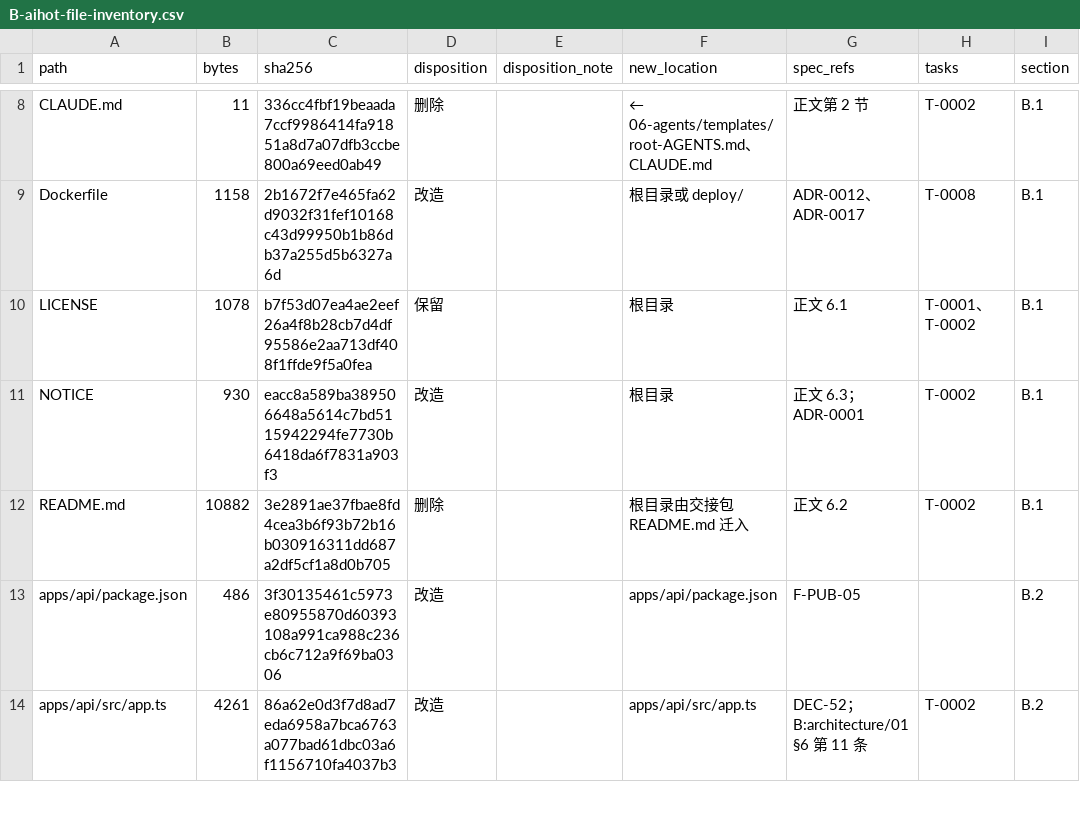
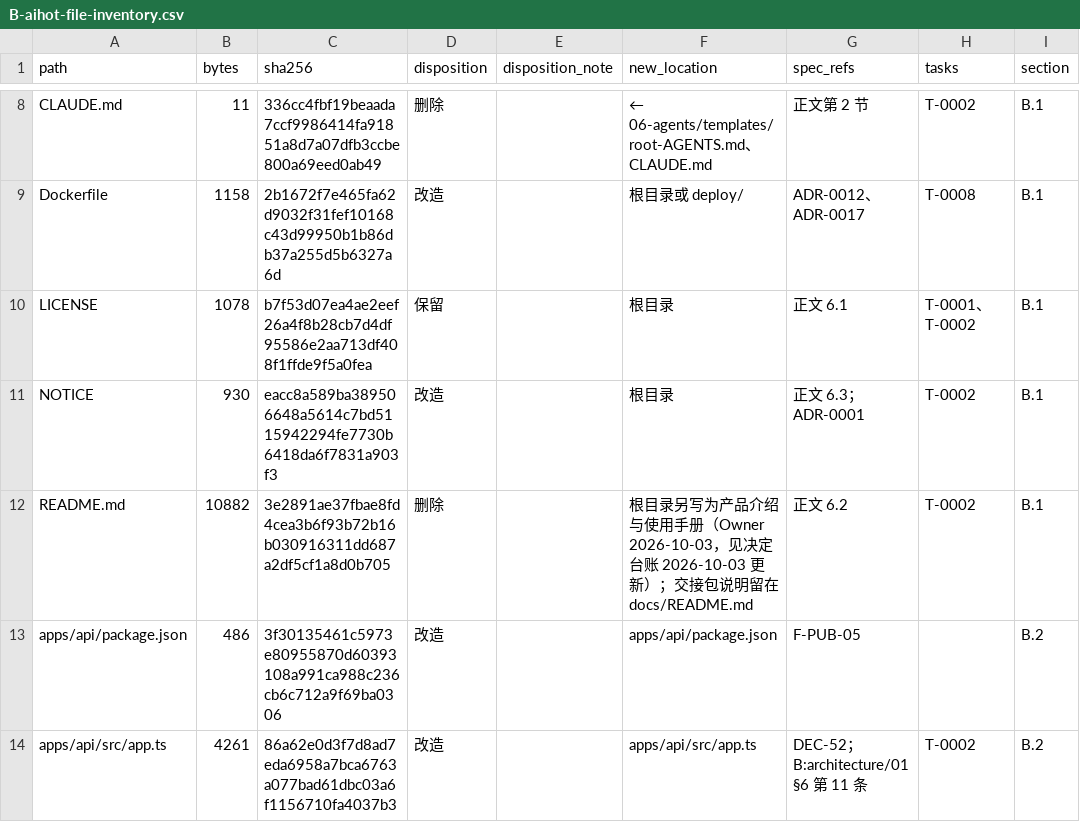
Before and after one commit to Crhis-CP/AI-MINE, a CSV file: docs/appendix/B-aihot-file-inventory.csv, drawn as a sheet; only a part is shown, gaps mark what is left out; the diff names each change by its address in the sheet, - before the commit and + after, or states it on an @@ line.

```diff
--- a/docs/appendix/B-aihot-file-inventory.csv
+++ b/docs/appendix/B-aihot-file-inventory.csv
-F12 (new_location): 根目录由交接包 README.md 迁入
+F12 (new_location): 根目录另写为产品介绍与使用手册（Owner 2026-10-03，见决定台账 2026-10-03 更新）；交接包说明留在 docs/README.md
```
Also changed, not shown: 7 other files.
